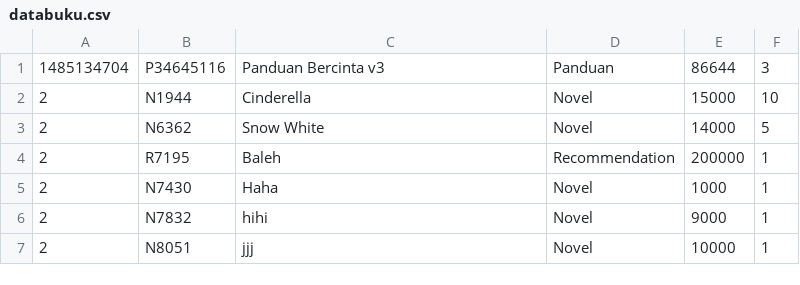
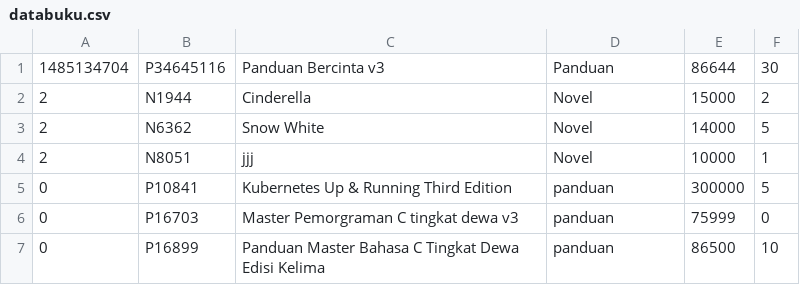
Before and after one commit to ardihp/algo-week-9, a CSV file: databuku.csv, drawn as a sheet.

```diff
--- a/databuku.csv
+++ b/databuku.csv
@@ -1,7 +1,7 @@
-1485134704,P34645116,Panduan Bercinta v3,Panduan,86644,3
-2,N1944,Cinderella,Novel,15000,10
+1485134704,P34645116,Panduan Bercinta v3,Panduan,86644,30
+2,N1944,Cinderella,Novel,15000,2
 2,N6362,Snow White,Novel,14000,5
-2,R7195,Baleh,Recommendation,200000,1
-2,N7430,Haha,Novel,1000,1
-2,N7832,hihi,Novel,9000,1
 2,N8051,jjj,Novel,10000,1
+0,P10841,Kubernetes Up & Running Third Edition,panduan,300000,5
+0,P16703,Master Pemorgraman C tingkat dewa v3,panduan,75999,0
+0,P16899,Panduan Master Bahasa C Tingkat Dewa Edisi Kelima,panduan,86500,10
```
Also changed, not shown: 5 other files.
